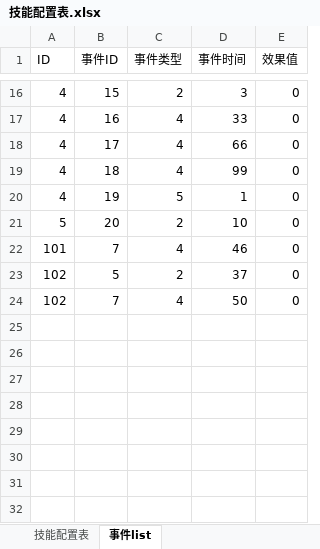
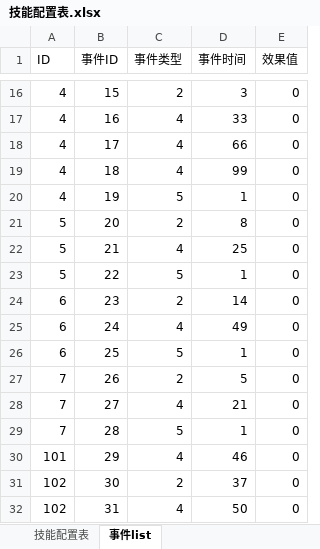
Before and after one commit to 15838073269/TitanSiege, an Excel workbook: TitanSiege/Data/Excel/技能配置表.xlsx, sheet 事件list, drawn as a sheet; only a part is shown, gaps mark what is left out; values as stored, in another font and other column widths than the file's, no borders; addresses are those after the commit; the diff names each change by its address in the sheet, - before the commit and + after, or states it on an @@ line.

```diff
--- a/TitanSiege/Data/Excel/技能配置表.xlsx (sheet 事件list)
+++ b/TitanSiege/Data/Excel/技能配置表.xlsx (sheet 事件list)
-D21 (事件时间): 10
+D21 (事件时间): 8
+row 22: 5 | 21 | 4 | 25 | 0
+row 23: 5 | 22 | 5 | 1 | 0
+row 24: 6 | 23 | 2 | 14 | 0
+row 25: 6 | 24 | 4 | 49 | 0
+row 26: 6 | 25 | 5 | 1 | 0
+row 27: 7 | 26 | 2 | 5 | 0
+row 28: 7 | 27 | 4 | 21 | 0
+row 29: 7 | 28 | 5 | 1 | 0
-B30 (事件ID): 7
+B30 (事件ID): 29
-B31 (事件ID): 5
+B31 (事件ID): 30
-B32 (事件ID): 7
+B32 (事件ID): 31
```
Also changed, not shown: sheet 技能配置表, TitanSiege/Data/Excel/NPC配置表.xlsx, 32 other files.
